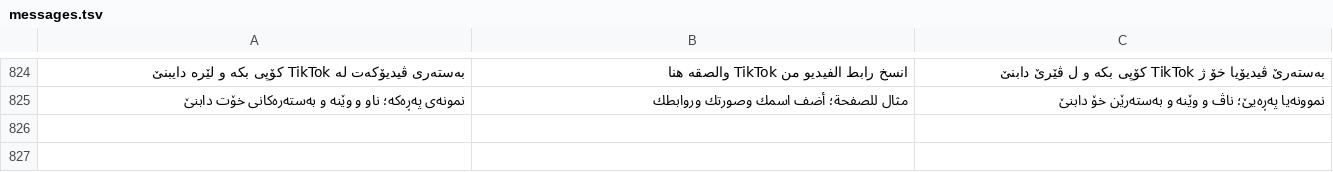
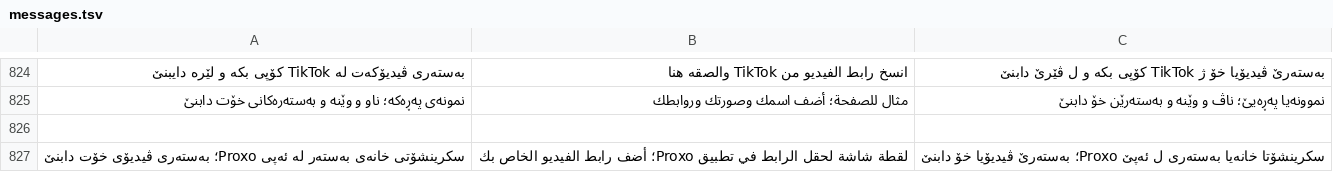
Before and after one commit to Zana-Sponsor/proxobalance, a TSV file: proxo_app/l10n/messages.tsv, drawn as a sheet; only a part is shown, gaps mark what is left out; the diff names each change by its address in the sheet, - before the commit and + after, or states it on an @@ line.

```diff
--- a/proxo_app/l10n/messages.tsv
+++ b/proxo_app/l10n/messages.tsv
+row 826: (empty)
+row 827: سکرینشۆتی خانەی بەستەر لە ئەپی Proxo؛ بەستەری ڤیدیۆی خۆت دابنێ | لقطة شاشة لحقل الرابط في تطبيق Proxo؛ أضف رابط الفيديو الخاص بك | سکرینشۆتا خانەیا بەستەری ل ئەپێ Proxo؛ بەستەرێ ڤیدیۆیا خۆ دابنێ
```
Also changed, not shown: 11 other files.
